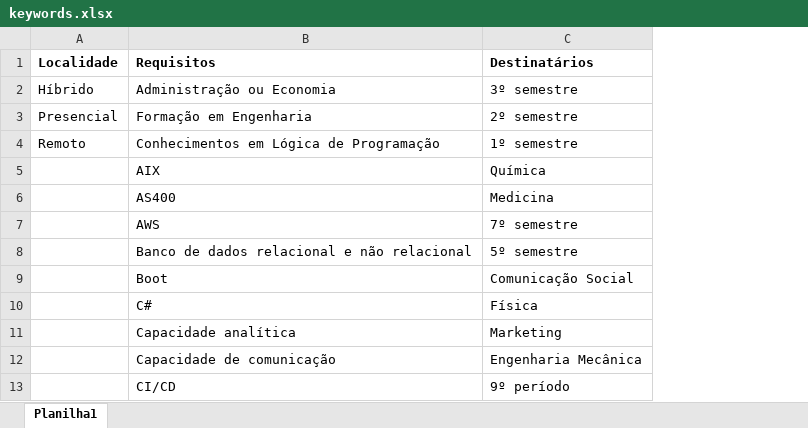
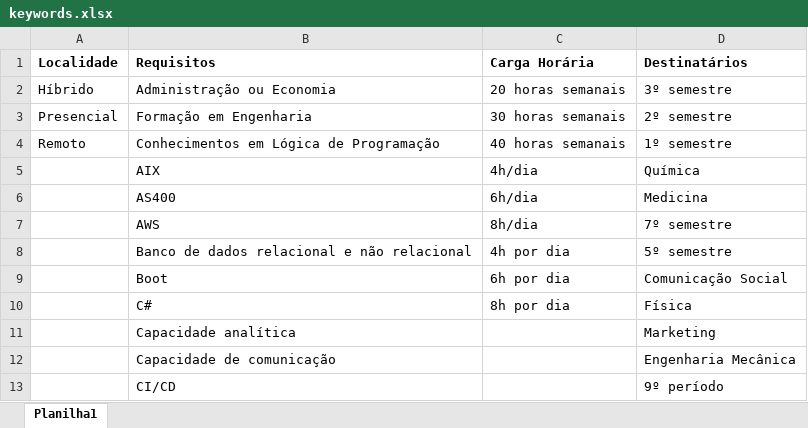
Before and after one commit to denilsonsoares/CHATBOT_CEE, an Excel workbook: keywords.xlsx, sheet Planilha1, drawn as a sheet; only a part is shown; values as stored, in another font and other column widths than the file's, no borders; the diff names each change by its address in the sheet, - before the commit and + after, or states it on an @@ line.

```diff
--- a/keywords.xlsx (sheet Planilha1)
+++ b/keywords.xlsx (sheet Planilha1)
+column C (Carga Horária), rows 2-10: 20 horas semanais | 30 horas semanais | 40 horas semanais | 4h/dia | 6h/dia | 8h/dia | 4h por dia | 6h por dia | 8h por dia
```
Also changed, not shown: job_info_gpt3.xlsx, 28 other files.
